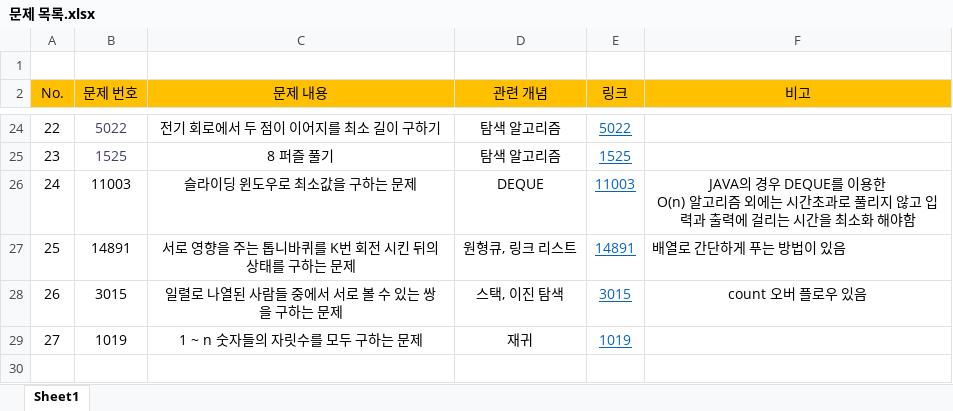
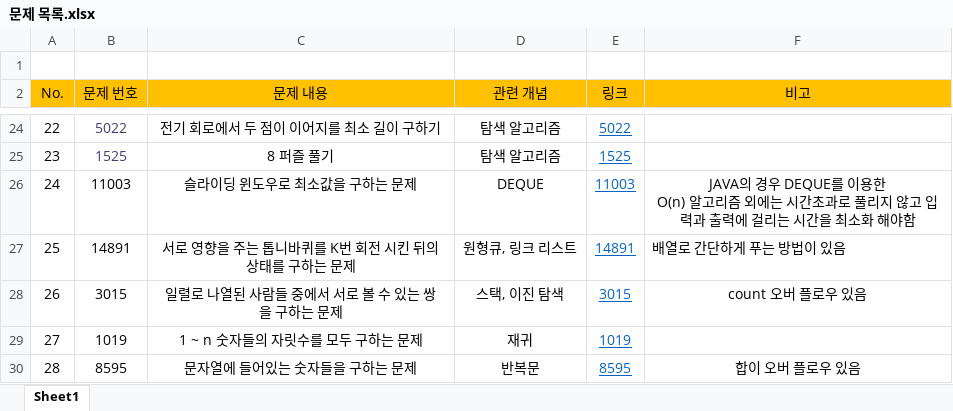
Before and after one commit to shouwn/baekjoon, an Excel workbook: 문제 목록.xlsx, sheet Sheet1, drawn as a sheet; only a part is shown, gaps mark what is left out; values as stored, in another font and other column widths than the file's, no borders; the diff names each change by its address in the sheet, - before the commit and + after, or states it on an @@ line.

Commit message:
문제 목록 수정

```diff
--- a/문제 목록.xlsx (sheet Sheet1)
+++ b/문제 목록.xlsx (sheet Sheet1)
+row 30: 28 | 8595 | 문자열에 들어있는 숫자들을 구하는 문제 | 반복문 | 8595 | 합이 오버 플로우 있음
```
